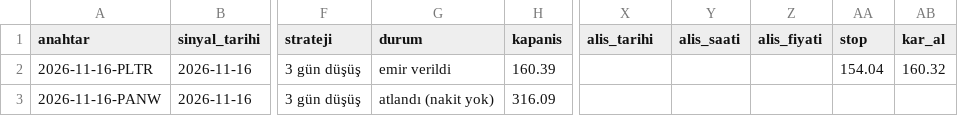
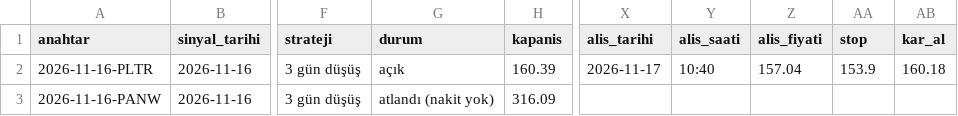
Before and after one commit to cloudbff-cell/borsa-takip, a CSV file: kayitlar/sinyaller.csv, drawn as a sheet; only a part is shown, gaps mark what is left out; the diff names each change by its address in the sheet, - before the commit and + after, or states it on an @@ line.

```diff
--- a/kayitlar/sinyaller.csv
+++ b/kayitlar/sinyaller.csv
-G2 (durum): emir verildi
+G2 (durum): açık
-X2 (alis_tarihi): (empty)
+X2 (alis_tarihi): 2026-11-17
-Y2 (alis_saati): (empty)
+Y2 (alis_saati): 10:40
-Z2 (alis_fiyati): (empty)
+Z2 (alis_fiyati): 157.04
-AA2 (stop): 154.04
+AA2 (stop): 153.9
-AB2 (kar_al): 160.32
+AB2 (kar_al): 160.18
```
Also changed, not shown: kayitlar/islemler.csv.
